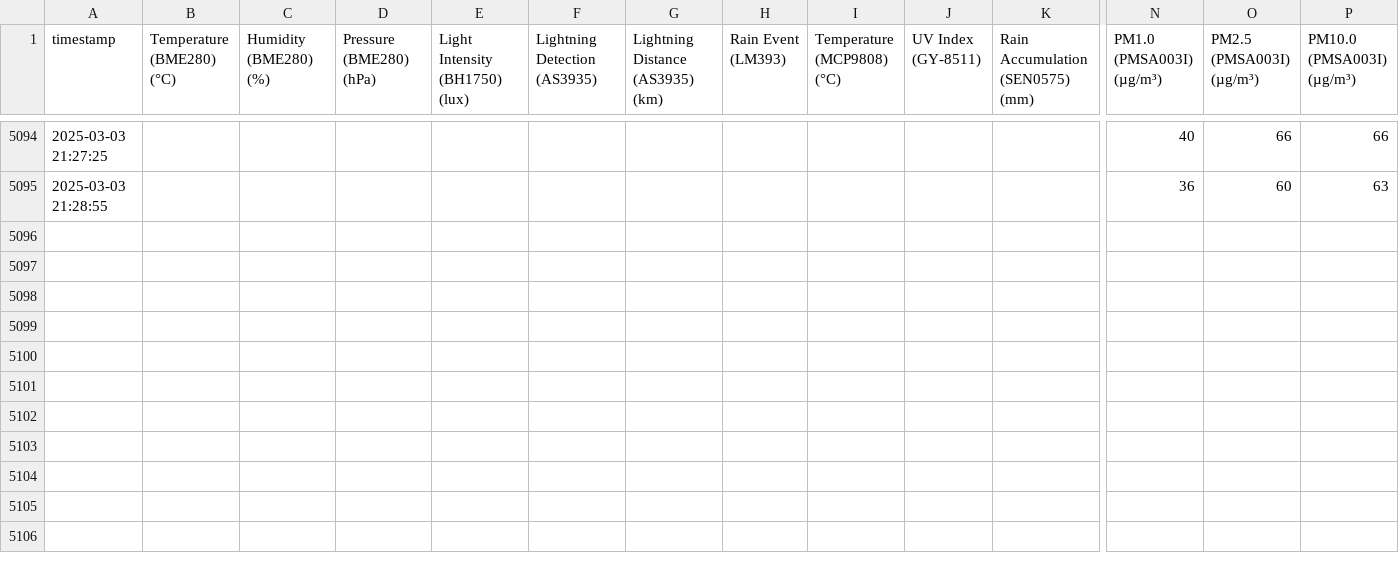
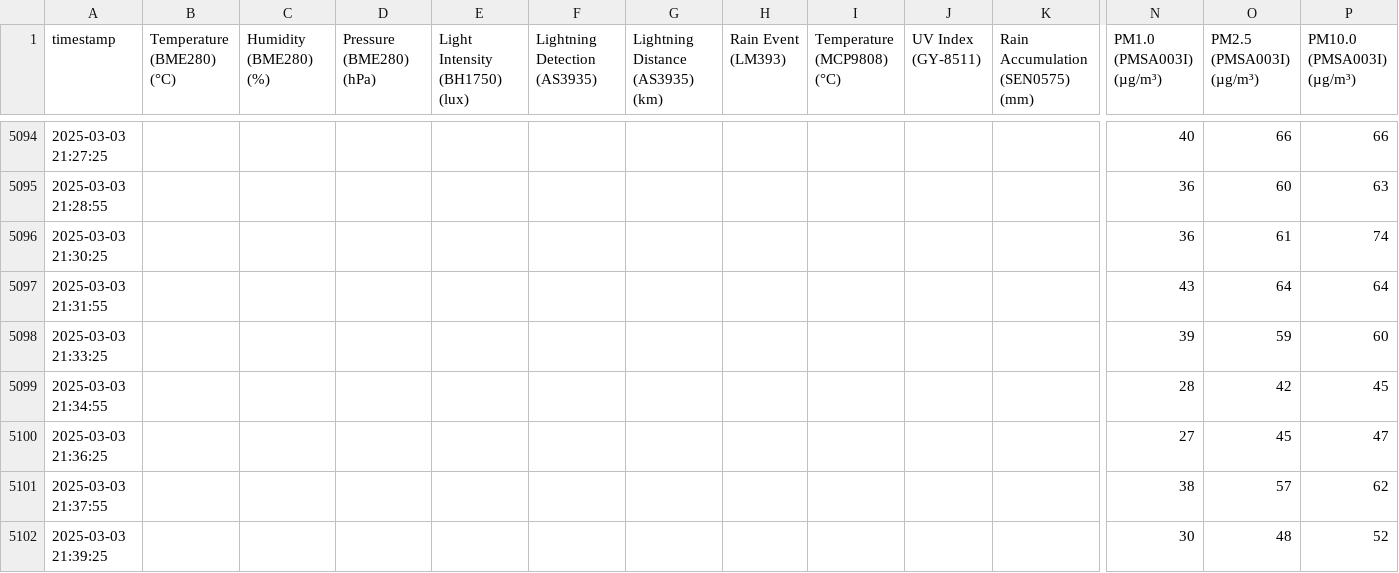
Before and after one commit to mitsos1989/weather_station, a CSV file: weather_station_data.csv, drawn as a sheet; only a part is shown, gaps mark what is left out; rows hold the shown columns only; the diff names each change by its address in the sheet, - before the commit and + after, or states it on an @@ line.

```diff
--- a/weather_station_data.csv
+++ b/weather_station_data.csv
+row 5096: 2025-03-03 21:30:25 |  |  |  |  |  |  |  |  |  |  | 36 | 61 | 74
+row 5097: 2025-03-03 21:31:55 |  |  |  |  |  |  |  |  |  |  | 43 | 64 | 64
+row 5098: 2025-03-03 21:33:25 |  |  |  |  |  |  |  |  |  |  | 39 | 59 | 60
+row 5099: 2025-03-03 21:34:55 |  |  |  |  |  |  |  |  |  |  | 28 | 42 | 45
+row 5100: 2025-03-03 21:36:25 |  |  |  |  |  |  |  |  |  |  | 27 | 45 | 47
+row 5101: 2025-03-03 21:37:55 |  |  |  |  |  |  |  |  |  |  | 38 | 57 | 62
+row 5102: 2025-03-03 21:39:25 |  |  |  |  |  |  |  |  |  |  | 30 | 48 | 52
```
Also changed, not shown: 1 other file.
